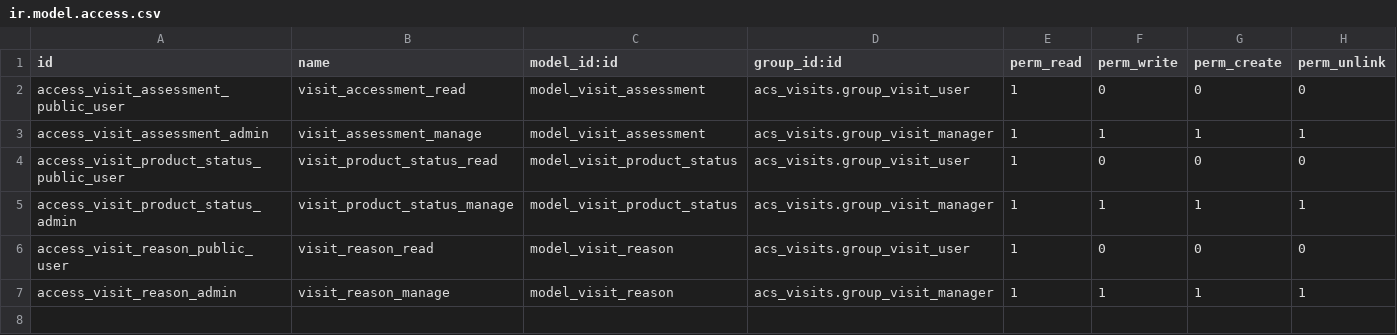
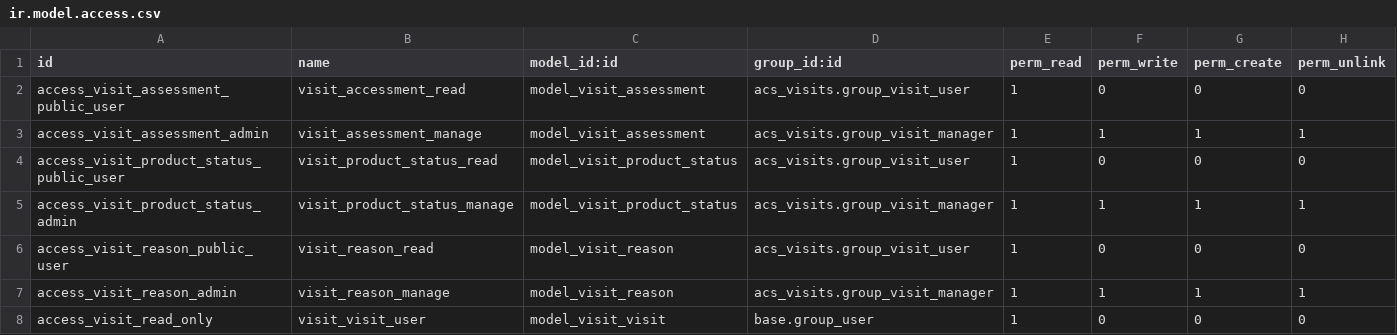
Before and after one commit to mathieudelva/stock-logistics-warehouse, a CSV file: boti/oak_visits/security/ir.model.access.csv, drawn as a sheet; the diff names each change by its address in the sheet, - before the commit and + after, or states it on an @@ line.

Commit message:
[FIX] Forgot base user permission for oak_visits

```diff
--- a/boti/oak_visits/security/ir.model.access.csv
+++ b/boti/oak_visits/security/ir.model.access.csv
+row 8: access_visit_read_only | visit_visit_user | model_visit_visit | base.group_user | 1 | 0 | 0 | 0
```
